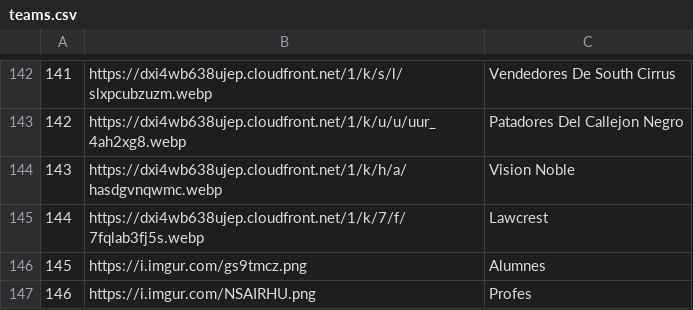
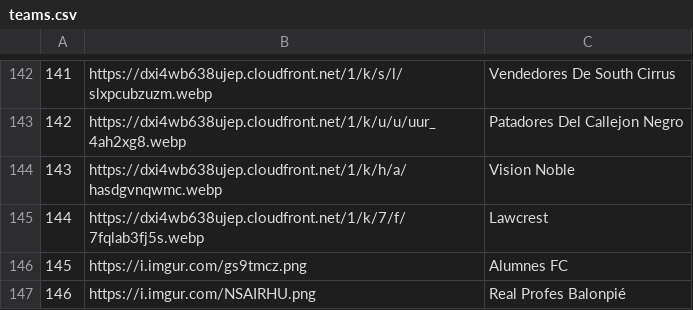
Before and after one commit to Zpidero/Inazuma-Eleven-Discord-Bot-InaBot-, a CSV file: api/data/teams.csv, drawn as a sheet; only a part is shown, gaps mark what is left out.

```diff
--- a/api/data/teams.csv
+++ b/api/data/teams.csv
@@ -145,3 +145,3 @@
 144,https://dxi4wb638ujep.cloudfront.net/1/k/7/f/7fqlab3fj5s.webp,Lawcrest
-145,https://i.imgur.com/gs9tmcz.png,Alumnes
-146,https://i.imgur.com/NSAIRHU.png,Profes
+145,https://i.imgur.com/gs9tmcz.png,Alumnes FC
+146,https://i.imgur.com/NSAIRHU.png,Real Profes Balonpié
```
Also changed, not shown: 1 other file.
